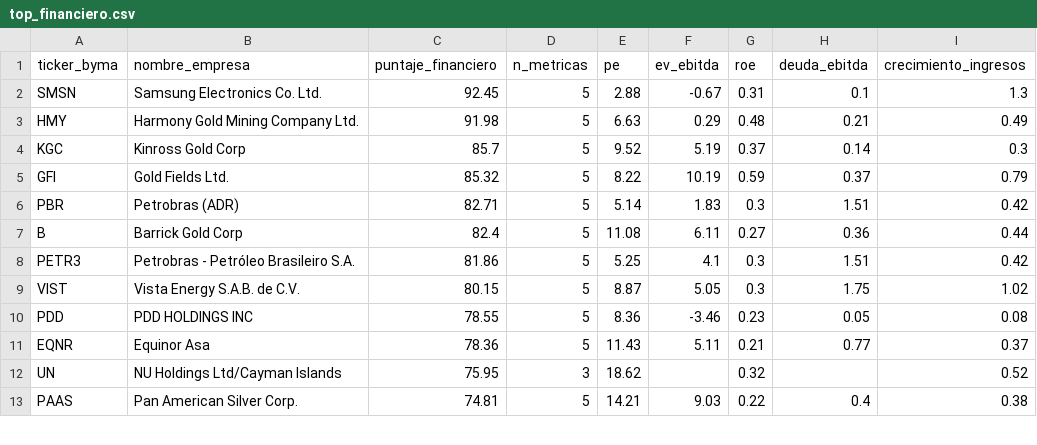
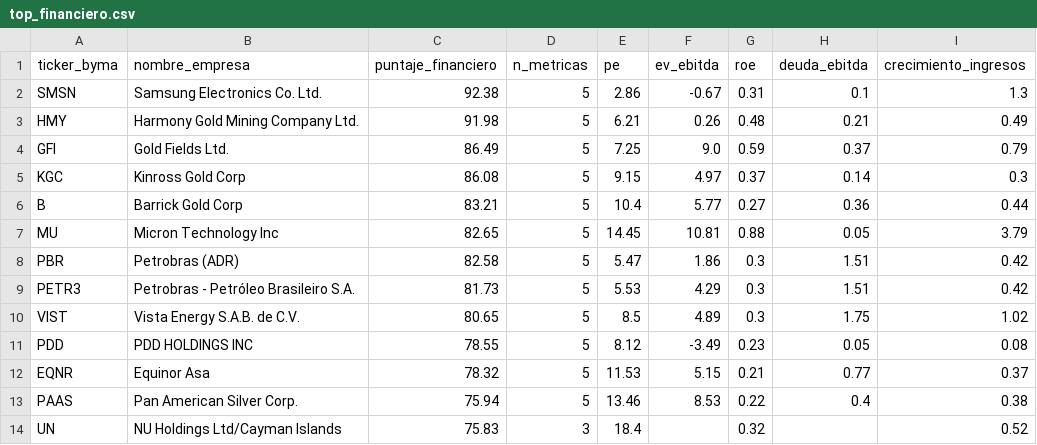
Before and after one commit to gusafig/Cedears-corto-largo, a CSV file: top_financiero.csv, drawn as a sheet; only a part is shown; the diff covers the shown part only.

```diff
--- a/top_financiero.csv
+++ b/top_financiero.csv
@@ -1,13 +1,14 @@
 ticker_byma,nombre_empresa,puntaje_financiero,n_metricas,pe,ev_ebitda,roe,deuda_ebitda,crecimiento_ingresos
-SMSN,Samsung Electronics Co. Ltd.,92.45,5,2.88,-0.67,0.31,0.1,1.3
-HMY,Harmony Gold Mining Company Ltd.,91.98,5,6.63,0.29,0.48,0.21,0.49
-KGC,Kinross Gold Corp,85.7,5,9.52,5.19,0.37,0.14,0.3
-GFI,Gold Fields Ltd.,85.32,5,8.22,10.19,0.59,0.37,0.79
-PBR,Petrobras (ADR),82.71,5,5.14,1.83,0.3,1.51,0.42
-B,Barrick Gold Corp,82.4,5,11.08,6.11,0.27,0.36,0.44
-PETR3,Petrobras - Petróleo Brasileiro S.A.,81.86,5,5.25,4.1,0.3,1.51,0.42
-VIST,Vista Energy S.A.B. de C.V.,80.15,5,8.87,5.05,0.3,1.75,1.02
-PDD,PDD HOLDINGS INC,78.55,5,8.36,-3.46,0.23,0.05,0.08
-EQNR,Equinor Asa,78.36,5,11.43,5.11,0.21,0.77,0.37
-UN,NU Holdings Ltd/Cayman Islands,75.95,3,18.62,,0.32,,0.52
-PAAS,Pan American Silver Corp.,74.81,5,14.21,9.03,0.22,0.4,0.38
+SMSN,Samsung Electronics Co. Ltd.,92.38,5,2.86,-0.67,0.31,0.1,1.3
+HMY,Harmony Gold Mining Company Ltd.,91.98,5,6.21,0.26,0.48,0.21,0.49
+GFI,Gold Fields Ltd.,86.49,5,7.25,9.0,0.59,0.37,0.79
+KGC,Kinross Gold Corp,86.08,5,9.15,4.97,0.37,0.14,0.3
+B,Barrick Gold Corp,83.21,5,10.4,5.77,0.27,0.36,0.44
+MU,Micron Technology Inc,82.65,5,14.45,10.81,0.88,0.05,3.79
+PBR,Petrobras (ADR),82.58,5,5.47,1.86,0.3,1.51,0.42
+PETR3,Petrobras - Petróleo Brasileiro S.A.,81.73,5,5.53,4.29,0.3,1.51,0.42
+VIST,Vista Energy S.A.B. de C.V.,80.65,5,8.5,4.89,0.3,1.75,1.02
+PDD,PDD HOLDINGS INC,78.55,5,8.12,-3.49,0.23,0.05,0.08
+EQNR,Equinor Asa,78.32,5,11.53,5.15,0.21,0.77,0.37
+PAAS,Pan American Silver Corp.,75.94,5,13.46,8.53,0.22,0.4,0.38
+UN,NU Holdings Ltd/Cayman Islands,75.83,3,18.4,,0.32,,0.52
```
Also changed, not shown: 2 added rows, 3 removed rows and 15 edited cells elsewhere in this file, completo_financiero.csv.
